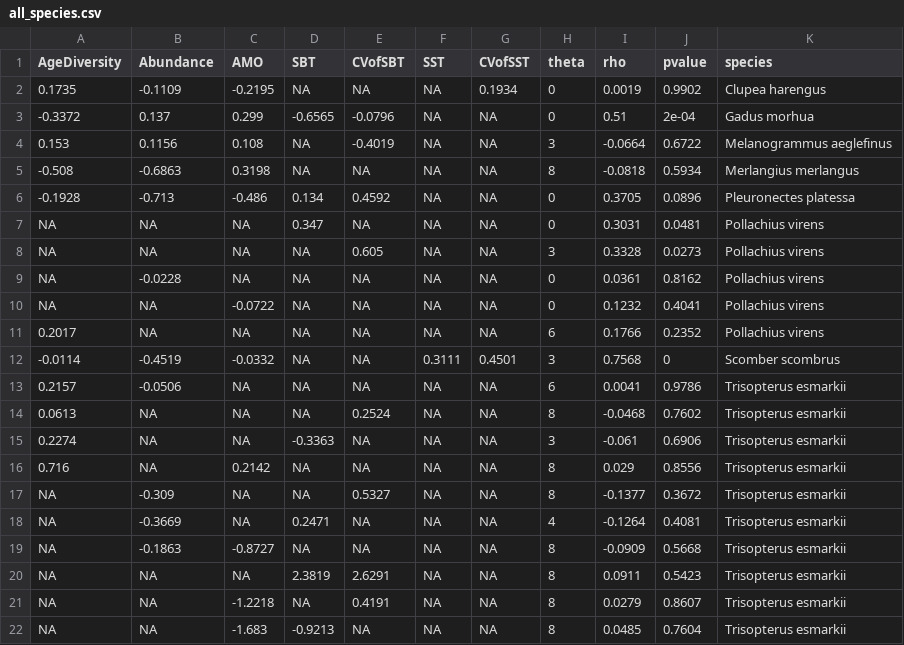
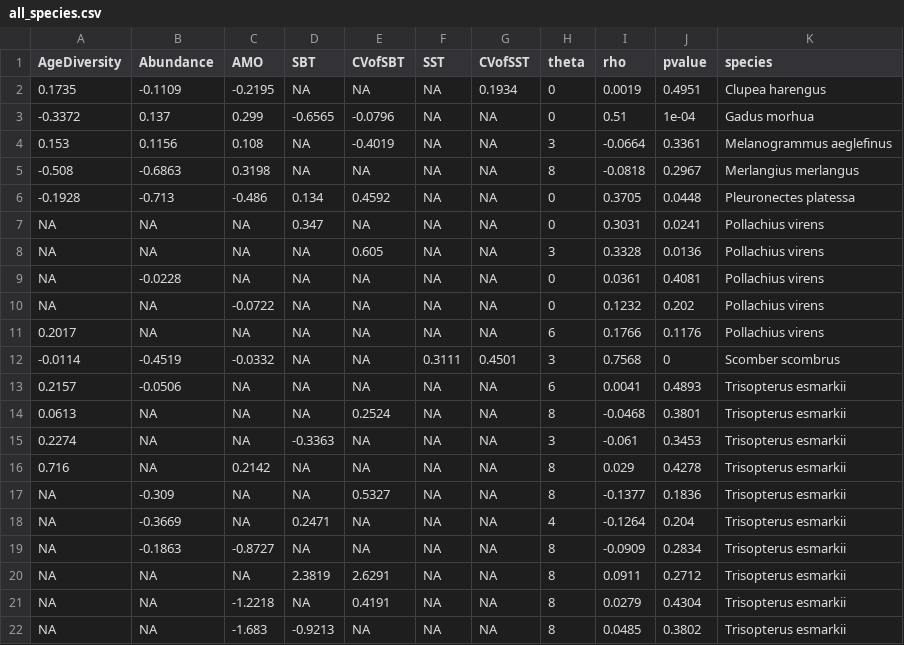
Before and after one commit to snakepowerpoint/SpatialVariability, a CSV file: output/robustness_test/CV.CPUE_sig_detrend/all_species.csv, drawn as a sheet.

```diff
--- a/output/robustness_test/CV.CPUE_sig_detrend/all_species.csv
+++ b/output/robustness_test/CV.CPUE_sig_detrend/all_species.csv
@@ -1,22 +1,22 @@
 "AgeDiversity","Abundance","AMO","SBT","CVofSBT","SST","CVofSST","theta","rho","pvalue","species"
-0.1735,-0.1109,-0.2195,NA,NA,NA,0.1934,0,0.0019,0.9902,"Clupea harengus"
--0.3372,0.137,0.299,-0.6565,-0.0796,NA,NA,0,0.51,2e-04,"Gadus morhua"
-0.153,0.1156,0.108,NA,-0.4019,NA,NA,3,-0.0664,0.6722,"Melanogrammus aeglefinus"
--0.508,-0.6863,0.3198,NA,NA,NA,NA,8,-0.0818,0.5934,"Merlangius merlangus"
--0.1928,-0.713,-0.486,0.134,0.4592,NA,NA,0,0.3705,0.0896,"Pleuronectes platessa"
-NA,NA,NA,0.347,NA,NA,NA,0,0.3031,0.0481,"Pollachius virens"
-NA,NA,NA,NA,0.605,NA,NA,3,0.3328,0.0273,"Pollachius virens"
-NA,-0.0228,NA,NA,NA,NA,NA,0,0.0361,0.8162,"Pollachius virens"
-NA,NA,-0.0722,NA,NA,NA,NA,0,0.1232,0.4041,"Pollachius virens"
-0.2017,NA,NA,NA,NA,NA,NA,6,0.1766,0.2352,"Pollachius virens"
+0.1735,-0.1109,-0.2195,NA,NA,NA,0.1934,0,0.0019,0.4951,"Clupea harengus"
+-0.3372,0.137,0.299,-0.6565,-0.0796,NA,NA,0,0.51,1e-04,"Gadus morhua"
+0.153,0.1156,0.108,NA,-0.4019,NA,NA,3,-0.0664,0.3361,"Melanogrammus aeglefinus"
+-0.508,-0.6863,0.3198,NA,NA,NA,NA,8,-0.0818,0.2967,"Merlangius merlangus"
+-0.1928,-0.713,-0.486,0.134,0.4592,NA,NA,0,0.3705,0.0448,"Pleuronectes platessa"
+NA,NA,NA,0.347,NA,NA,NA,0,0.3031,0.0241,"Pollachius virens"
+NA,NA,NA,NA,0.605,NA,NA,3,0.3328,0.0136,"Pollachius virens"
+NA,-0.0228,NA,NA,NA,NA,NA,0,0.0361,0.4081,"Pollachius virens"
+NA,NA,-0.0722,NA,NA,NA,NA,0,0.1232,0.202,"Pollachius virens"
+0.2017,NA,NA,NA,NA,NA,NA,6,0.1766,0.1176,"Pollachius virens"
 -0.0114,-0.4519,-0.0332,NA,NA,0.3111,0.4501,3,0.7568,0,"Scomber scombrus"
-0.2157,-0.0506,NA,NA,NA,NA,NA,6,0.0041,0.9786,"Trisopterus esmarkii"
-0.0613,NA,NA,NA,0.2524,NA,NA,8,-0.0468,0.7602,"Trisopterus esmarkii"
-0.2274,NA,NA,-0.3363,NA,NA,NA,3,-0.061,0.6906,"Trisopterus esmarkii"
-0.716,NA,0.2142,NA,NA,NA,NA,8,0.029,0.8556,"Trisopterus esmarkii"
-NA,-0.309,NA,NA,0.5327,NA,NA,8,-0.1377,0.3672,"Trisopterus esmarkii"
-NA,-0.3669,NA,0.2471,NA,NA,NA,4,-0.1264,0.4081,"Trisopterus esmarkii"
-NA,-0.1863,-0.8727,NA,NA,NA,NA,8,-0.0909,0.5668,"Trisopterus esmarkii"
-NA,NA,NA,2.3819,2.6291,NA,NA,8,0.0911,0.5423,"Trisopterus esmarkii"
-NA,NA,-1.2218,NA,0.4191,NA,NA,8,0.0279,0.8607,"Trisopterus esmarkii"
-NA,NA,-1.683,-0.9213,NA,NA,NA,8,0.0485,0.7604,"Trisopterus esmarkii"
+0.2157,-0.0506,NA,NA,NA,NA,NA,6,0.0041,0.4893,"Trisopterus esmarkii"
+0.0613,NA,NA,NA,0.2524,NA,NA,8,-0.0468,0.3801,"Trisopterus esmarkii"
+0.2274,NA,NA,-0.3363,NA,NA,NA,3,-0.061,0.3453,"Trisopterus esmarkii"
+0.716,NA,0.2142,NA,NA,NA,NA,8,0.029,0.4278,"Trisopterus esmarkii"
+NA,-0.309,NA,NA,0.5327,NA,NA,8,-0.1377,0.1836,"Trisopterus esmarkii"
+NA,-0.3669,NA,0.2471,NA,NA,NA,4,-0.1264,0.204,"Trisopterus esmarkii"
+NA,-0.1863,-0.8727,NA,NA,NA,NA,8,-0.0909,0.2834,"Trisopterus esmarkii"
+NA,NA,NA,2.3819,2.6291,NA,NA,8,0.0911,0.2712,"Trisopterus esmarkii"
+NA,NA,-1.2218,NA,0.4191,NA,NA,8,0.0279,0.4304,"Trisopterus esmarkii"
+NA,NA,-1.683,-0.9213,NA,NA,NA,8,0.0485,0.3802,"Trisopterus esmarkii"
```
Also changed, not shown: output/robustness_test/Abundance_sig_detrend_F/Gadus morhua_each_lag.csv, output/robustness_test/Abundance_sig_detrend_F/Merlangius merlangus_each_lag.csv, 13 other files.
